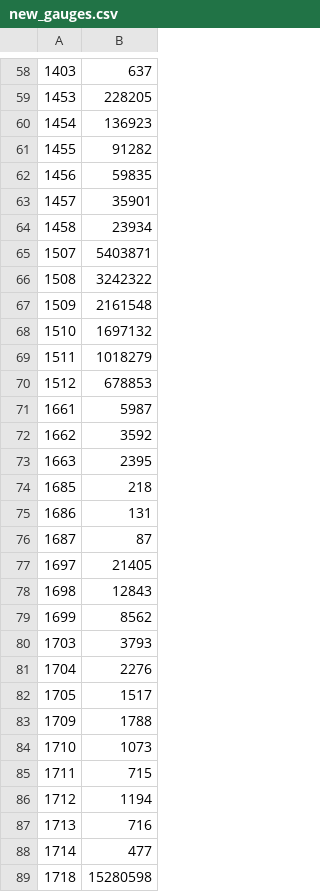
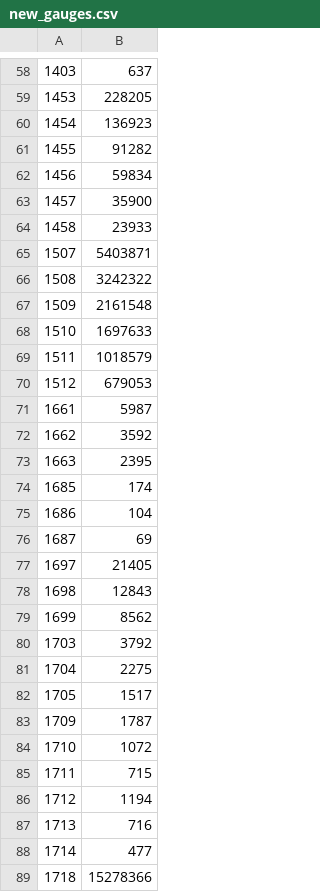
Before and after one commit to OsmosisIncentivesCommittee/OsmoIncentives, a CSV file: data/new_gauges.csv, drawn as a sheet; only a part is shown, gaps mark what is left out; the diff covers the shown part only.

```diff
--- a/data/new_gauges.csv
+++ b/data/new_gauges.csv
@@ -61,5 +61,5 @@
 1455,91282
-1456,59835
-1457,35901
-1458,23934
+1456,59834
+1457,35900
+1458,23933
 1507,5403871
@@ -67,5 +67,5 @@
 1509,2161548
-1510,1697132
-1511,1018279
-1512,678853
+1510,1697633
+1511,1018579
+1512,679053
 1661,5987
@@ -73,5 +73,5 @@
 1663,2395
-1685,218
-1686,131
-1687,87
+1685,174
+1686,104
+1687,69
 1697,21405
@@ -79,7 +79,7 @@
 1699,8562
-1703,3793
-1704,2276
+1703,3792
+1704,2275
 1705,1517
-1709,1788
-1710,1073
+1709,1787
+1710,1072
 1711,715
@@ -88,2 +88,2 @@
 1714,477
-1718,15280598
+1718,15278366
```
Also changed, not shown: 60 edited cells elsewhere in this file, data/incentives.csv, 1 other file.
